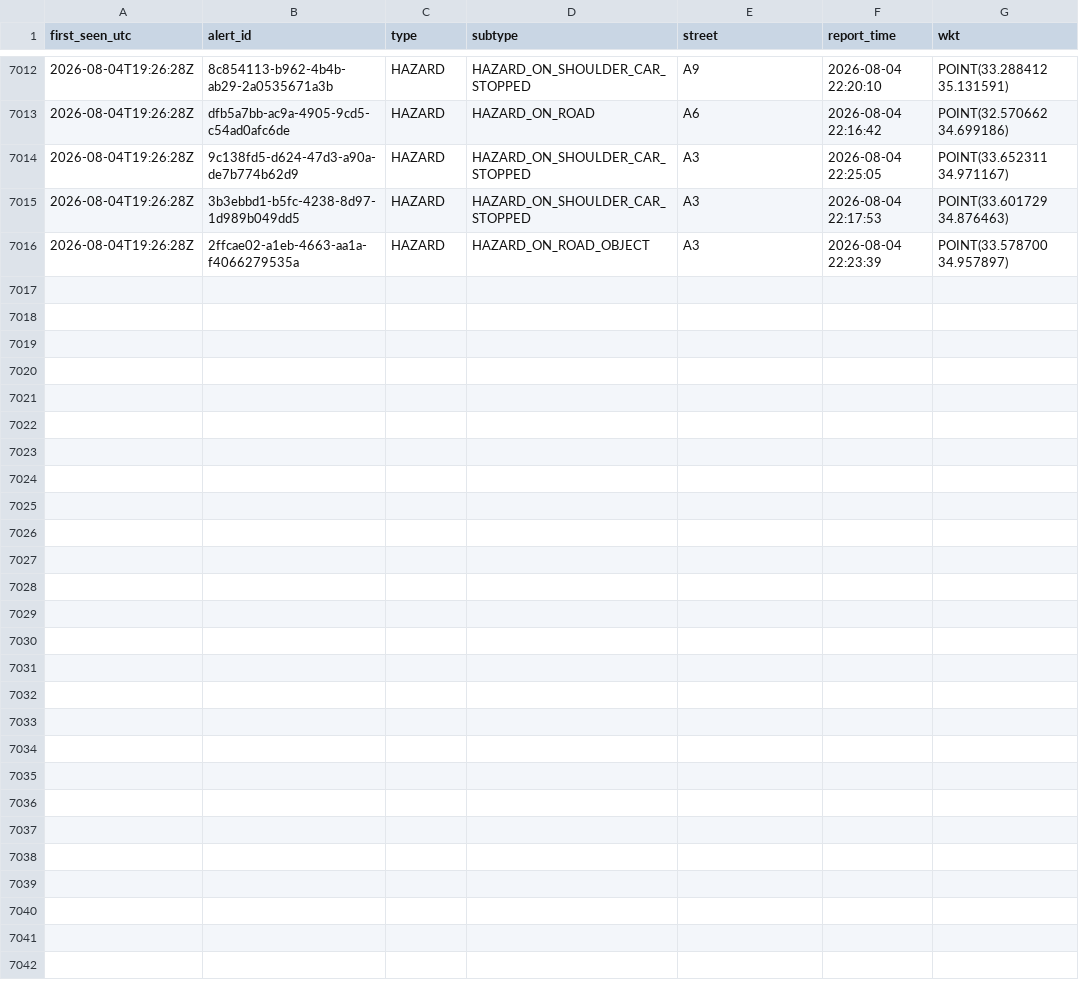
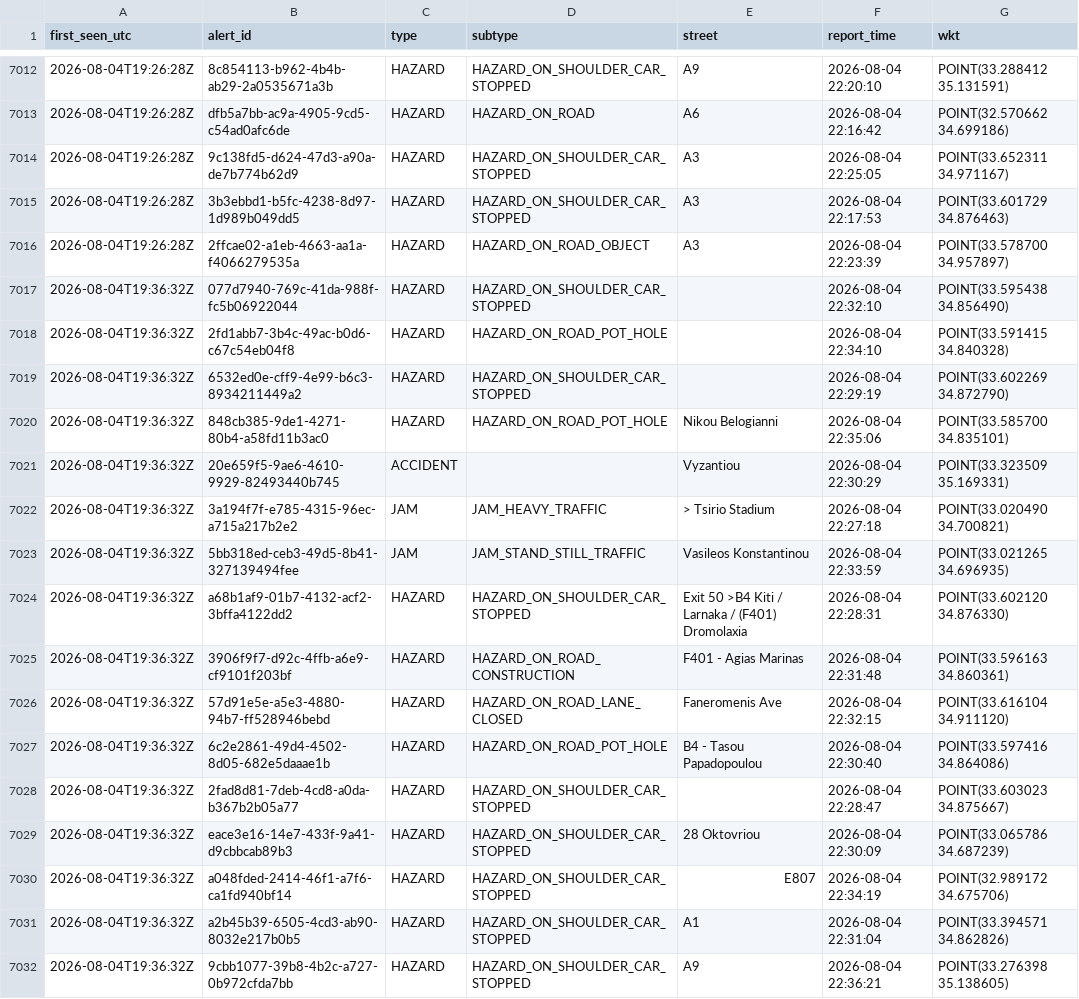
Before and after one commit to mezzarr/cyprus-traffic-log, a CSV file: data/alerts/alerts_2026-08.csv, drawn as a sheet; only a part is shown, gaps mark what is left out.

```diff
--- a/data/alerts/alerts_2026-08.csv
+++ b/data/alerts/alerts_2026-08.csv
@@ -7016 +7016,17 @@ first_seen_utc,alert_id,type,subtype,street,report_time,wkt
 2026-08-04T19:26:28Z,2ffcae02-a1eb-4663-aa1a-f4066279535a,HAZARD,HAZARD_ON_ROAD_OBJECT,A3,2026-08-04 22:23:39,POINT(33.578700 34.957897)
+2026-08-04T19:36:32Z,077d7940-769c-41da-988f-fc5b06922044,HAZARD,HAZARD_ON_SHOULDER_CAR_STOPPED,,2026-08-04 22:32:10,POINT(33.595438 34.856490)
+2026-08-04T19:36:32Z,2fd1abb7-3b4c-49ac-b0d6-c67c54eb04f8,HAZARD,HAZARD_ON_ROAD_POT_HOLE,,2026-08-04 22:34:10,POINT(33.591415 34.840328)
+2026-08-04T19:36:32Z,6532ed0e-cff9-4e99-b6c3-8934211449a2,HAZARD,HAZARD_ON_SHOULDER_CAR_STOPPED,,2026-08-04 22:29:19,POINT(33.602269 34.872790)
+2026-08-04T19:36:32Z,848cb385-9de1-4271-80b4-a58fd11b3ac0,HAZARD,HAZARD_ON_ROAD_POT_HOLE,Nikou Belogianni,2026-08-04 22:35:06,POINT(33.585700 34.835101)
+2026-08-04T19:36:32Z,20e659f5-9ae6-4610-9929-82493440b745,ACCIDENT,,Vyzantiou,2026-08-04 22:30:29,POINT(33.323509 35.169331)
+2026-08-04T19:36:32Z,3a194f7f-e785-4315-96ec-a715a217b2e2,JAM,JAM_HEAVY_TRAFFIC,> Tsirio Stadium,2026-08-04 22:27:18,POINT(33.020490 34.700821)
+2026-08-04T19:36:32Z,5bb318ed-ceb3-49d5-8b41-327139494fee,JAM,JAM_STAND_STILL_TRAFFIC,Vasileos Konstantinou,2026-08-04 22:33:59,POINT(33.021265 34.696935)
+2026-08-04T19:36:32Z,a68b1af9-01b7-4132-acf2-3bffa4122dd2,HAZARD,HAZARD_ON_SHOULDER_CAR_STOPPED,Exit 50 >B4 Kiti / Larnaka / (F401) Dromolaxia,2026-08-04 22:28:31,POINT(33.602120 34.876330)
+2026-08-04T19:36:32Z,3906f9f7-d92c-4ffb-a6e9-cf9101f203bf,HAZARD,HAZARD_ON_ROAD_CONSTRUCTION,F401 - Agias Marinas,2026-08-04 22:31:48,POINT(33.596163 34.860361)
+2026-08-04T19:36:32Z,57d91e5e-a5e3-4880-94b7-ff528946bebd,HAZARD,HAZARD_ON_ROAD_LANE_CLOSED,Faneromenis Ave,2026-08-04 22:32:15,POINT(33.616104 34.911120)
+2026-08-04T19:36:32Z,6c2e2861-49d4-4502-8d05-682e5daaae1b,HAZARD,HAZARD_ON_ROAD_POT_HOLE,B4 - Tasou Papadopoulou,2026-08-04 22:30:40,POINT(33.597416 34.864086)
+2026-08-04T19:36:32Z,2fad8d81-7deb-4cd8-a0da-b367b2b05a77,HAZARD,HAZARD_ON_SHOULDER_CAR_STOPPED,,2026-08-04 22:28:47,POINT(33.603023 34.875667)
+2026-08-04T19:36:32Z,eace3e16-14e7-433f-9a41-d9cbbcab89b3,HAZARD,HAZARD_ON_SHOULDER_CAR_STOPPED,28 Oktovriou,2026-08-04 22:30:09,POINT(33.065786 34.687239)
+2026-08-04T19:36:32Z,a048fded-2414-46f1-a7f6-ca1fd940bf14,HAZARD,HAZARD_ON_SHOULDER_CAR_STOPPED,E807,2026-08-04 22:34:19,POINT(32.989172 34.675706)
+2026-08-04T19:36:32Z,a2b45b39-6505-4cd3-ab90-8032e217b0b5,HAZARD,HAZARD_ON_SHOULDER_CAR_STOPPED,A1,2026-08-04 22:31:04,POINT(33.394571 34.862826)
+2026-08-04T19:36:32Z,9cbb1077-39b8-4b2c-a727-0b972cfda7bb,HAZARD,HAZARD_ON_SHOULDER_CAR_STOPPED,A9,2026-08-04 22:36:21,POINT(33.276398 35.138605)
```
Also changed, not shown: data/traffic/obs_2026-08.csv.
